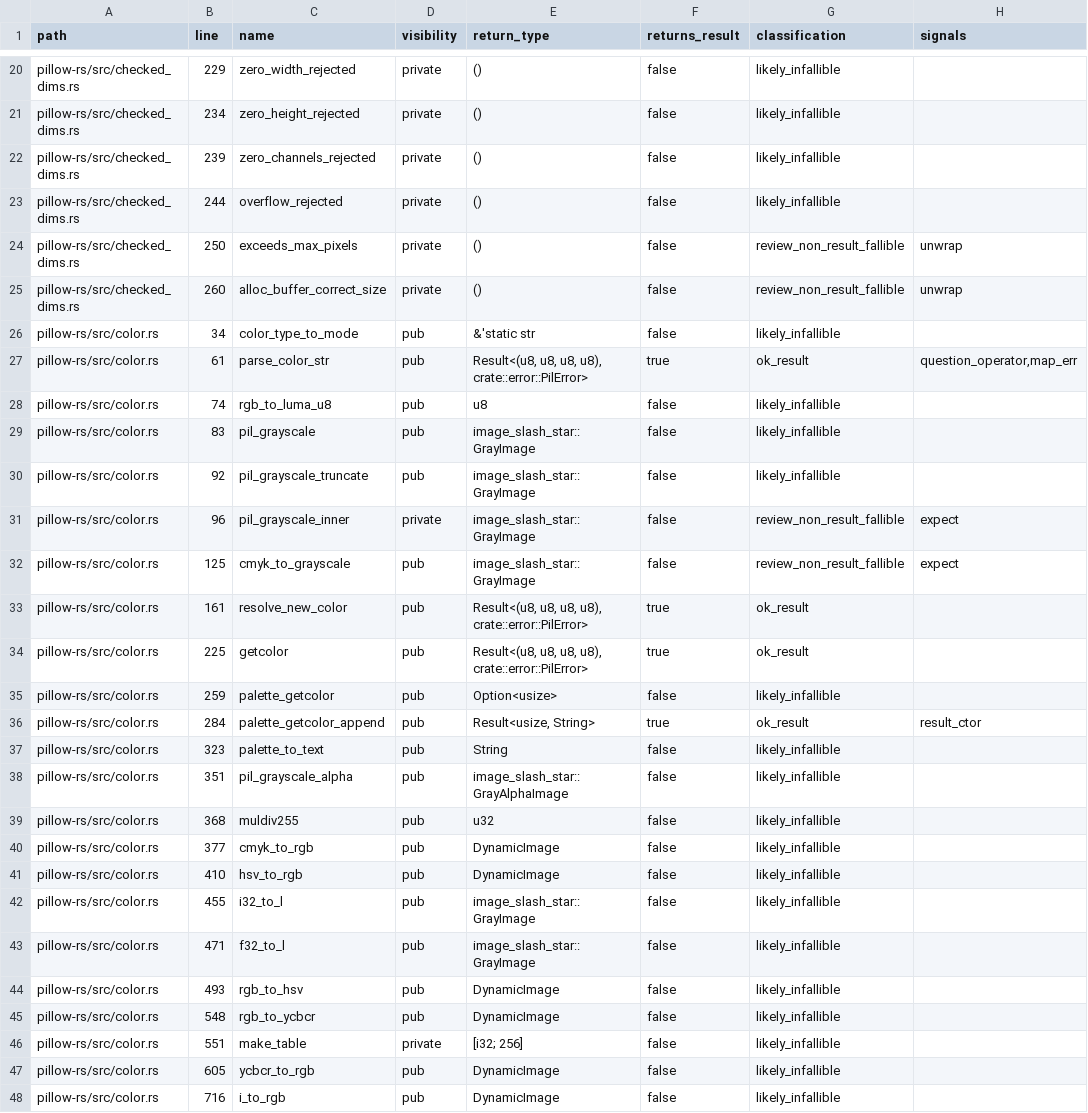
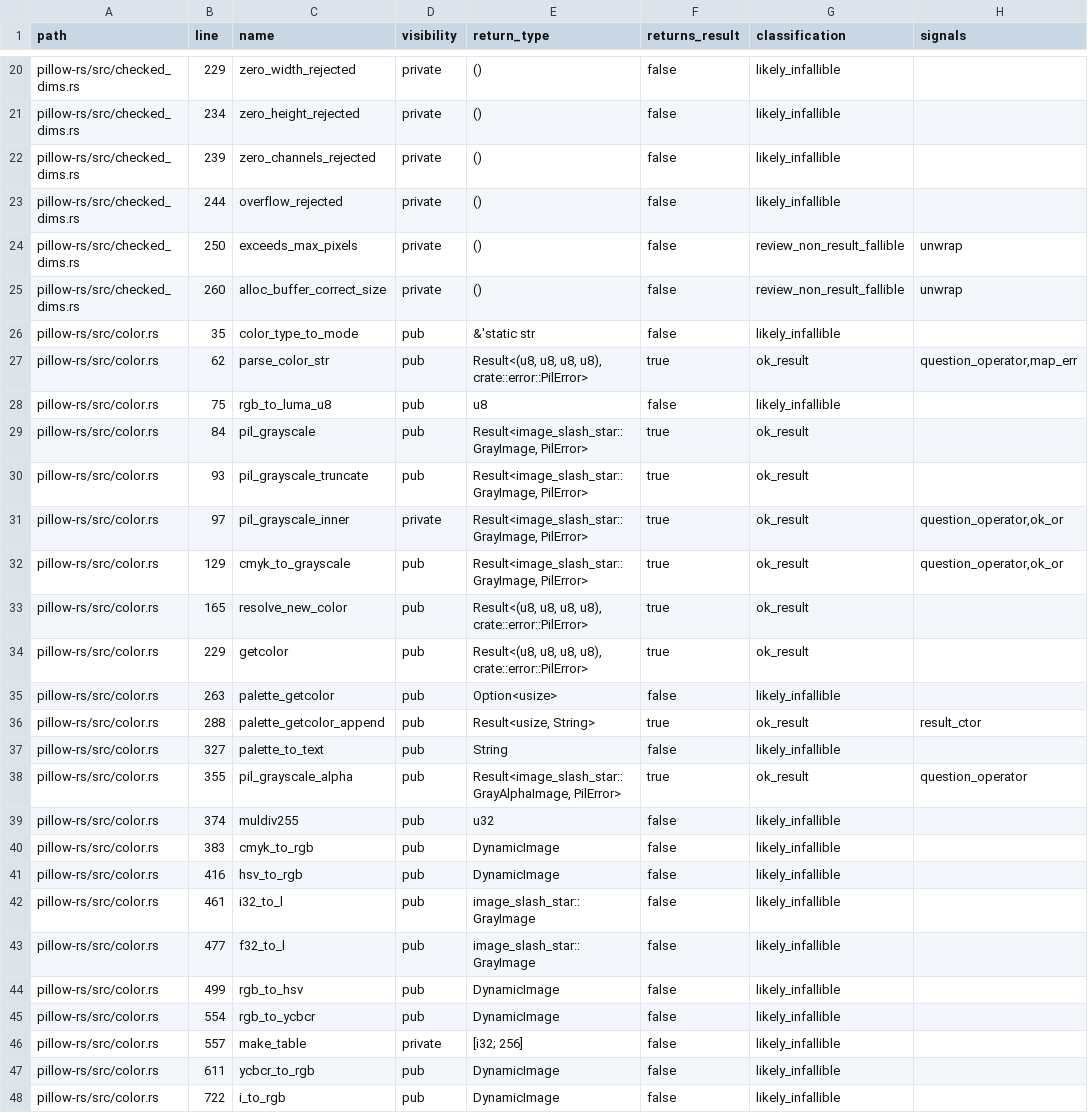
Before and after one commit to appunni-m/pillow-rs, a TSV file: docs/generated/rust-method-result-audit.tsv, drawn as a sheet; only a part is shown, gaps mark what is left out; the diff covers the shown part only.

Commit message:
image: bubble raw and grayscale errors

```diff
--- a/docs/generated/rust-method-result-audit.tsv
+++ b/docs/generated/rust-method-result-audit.tsv
@@ -25,24 +25,24 @@ pillow-rs/src/checked_dims.rs	250	exceeds_max_pixels	private	()	false	review_non
 pillow-rs/src/checked_dims.rs	260	alloc_buffer_correct_size	private	()	false	review_non_result_fallible	unwrap
-pillow-rs/src/color.rs	34	color_type_to_mode	pub	&'static str	false	likely_infallible	
-pillow-rs/src/color.rs	61	parse_color_str	pub	Result<(u8, u8, u8, u8), crate::error::PilError>	true	ok_result	question_operator,map_err
-pillow-rs/src/color.rs	74	rgb_to_luma_u8	pub	u8	false	likely_infallible	
-pillow-rs/src/color.rs	83	pil_grayscale	pub	image_slash_star::GrayImage	false	likely_infallible	
-pillow-rs/src/color.rs	92	pil_grayscale_truncate	pub	image_slash_star::GrayImage	false	likely_infallible	
-pillow-rs/src/color.rs	96	pil_grayscale_inner	private	image_slash_star::GrayImage	false	review_non_result_fallible	expect
-pillow-rs/src/color.rs	125	cmyk_to_grayscale	pub	image_slash_star::GrayImage	false	review_non_result_fallible	expect
-pillow-rs/src/color.rs	161	resolve_new_color	pub	Result<(u8, u8, u8, u8), crate::error::PilError>	true	ok_result	
-pillow-rs/src/color.rs	225	getcolor	pub	Result<(u8, u8, u8, u8), crate::error::PilError>	true	ok_result	
-pillow-rs/src/color.rs	259	palette_getcolor	pub	Option<usize>	false	likely_infallible	
-pillow-rs/src/color.rs	284	palette_getcolor_append	pub	Result<usize, String>	true	ok_result	result_ctor
-pillow-rs/src/color.rs	323	palette_to_text	pub	String	false	likely_infallible	
-pillow-rs/src/color.rs	351	pil_grayscale_alpha	pub	image_slash_star::GrayAlphaImage	false	likely_infallible	
-pillow-rs/src/color.rs	368	muldiv255	pub	u32	false	likely_infallible	
-pillow-rs/src/color.rs	377	cmyk_to_rgb	pub	DynamicImage	false	likely_infallible	
-pillow-rs/src/color.rs	410	hsv_to_rgb	pub	DynamicImage	false	likely_infallible	
-pillow-rs/src/color.rs	455	i32_to_l	pub	image_slash_star::GrayImage	false	likely_infallible	
-pillow-rs/src/color.rs	471	f32_to_l	pub	image_slash_star::GrayImage	false	likely_infallible	
-pillow-rs/src/color.rs	493	rgb_to_hsv	pub	DynamicImage	false	likely_infallible	
-pillow-rs/src/color.rs	548	rgb_to_ycbcr	pub	DynamicImage	false	likely_infallible	
-pillow-rs/src/color.rs	551	make_table	private	[i32; 256]	false	likely_infallible	
-pillow-rs/src/color.rs	605	ycbcr_to_rgb	pub	DynamicImage	false	likely_infallible	
-pillow-rs/src/color.rs	716	i_to_rgb	pub	DynamicImage	false	likely_infallible	
+pillow-rs/src/color.rs	35	color_type_to_mode	pub	&'static str	false	likely_infallible	
+pillow-rs/src/color.rs	62	parse_color_str	pub	Result<(u8, u8, u8, u8), crate::error::PilError>	true	ok_result	question_operator,map_err
+pillow-rs/src/color.rs	75	rgb_to_luma_u8	pub	u8	false	likely_infallible	
+pillow-rs/src/color.rs	84	pil_grayscale	pub	Result<image_slash_star::GrayImage, PilError>	true	ok_result	
+pillow-rs/src/color.rs	93	pil_grayscale_truncate	pub	Result<image_slash_star::GrayImage, PilError>	true	ok_result	
+pillow-rs/src/color.rs	97	pil_grayscale_inner	private	Result<image_slash_star::GrayImage, PilError>	true	ok_result	question_operator,ok_or
+pillow-rs/src/color.rs	129	cmyk_to_grayscale	pub	Result<image_slash_star::GrayImage, PilError>	true	ok_result	question_operator,ok_or
+pillow-rs/src/color.rs	165	resolve_new_color	pub	Result<(u8, u8, u8, u8), crate::error::PilError>	true	ok_result	
+pillow-rs/src/color.rs	229	getcolor	pub	Result<(u8, u8, u8, u8), crate::error::PilError>	true	ok_result	
+pillow-rs/src/color.rs	263	palette_getcolor	pub	Option<usize>	false	likely_infallible	
+pillow-rs/src/color.rs	288	palette_getcolor_append	pub	Result<usize, String>	true	ok_result	result_ctor
+pillow-rs/src/color.rs	327	palette_to_text	pub	String	false	likely_infallible	
+pillow-rs/src/color.rs	355	pil_grayscale_alpha	pub	Result<image_slash_star::GrayAlphaImage, PilError>	true	ok_result	question_operator
+pillow-rs/src/color.rs	374	muldiv255	pub	u32	false	likely_infallible	
+pillow-rs/src/color.rs	383	cmyk_to_rgb	pub	DynamicImage	false	likely_infallible	
+pillow-rs/src/color.rs	416	hsv_to_rgb	pub	DynamicImage	false	likely_infallible	
+pillow-rs/src/color.rs	461	i32_to_l	pub	image_slash_star::GrayImage	false	likely_infallible	
+pillow-rs/src/color.rs	477	f32_to_l	pub	image_slash_star::GrayImage	false	likely_infallible	
+pillow-rs/src/color.rs	499	rgb_to_hsv	pub	DynamicImage	false	likely_infallible	
+pillow-rs/src/color.rs	554	rgb_to_ycbcr	pub	DynamicImage	false	likely_infallible	
+pillow-rs/src/color.rs	557	make_table	private	[i32; 256]	false	likely_infallible	
+pillow-rs/src/color.rs	611	ycbcr_to_rgb	pub	DynamicImage	false	likely_infallible	
+pillow-rs/src/color.rs	722	i_to_rgb	pub	DynamicImage	false	likely_infallible	
```
Also changed, not shown: 122 edited cells elsewhere in this file, 13 other files.
